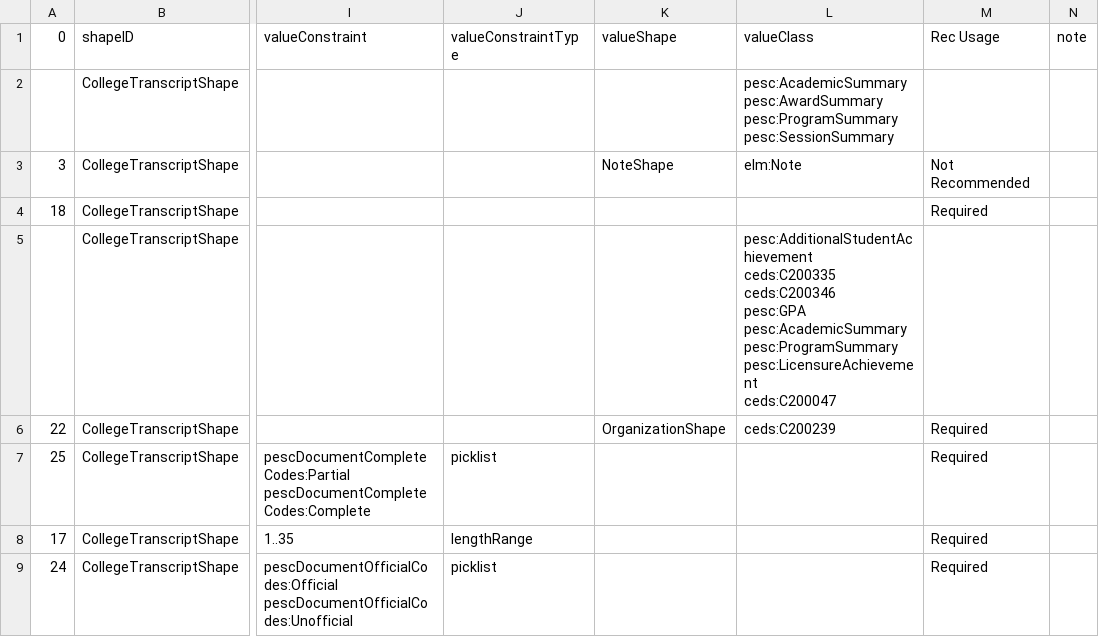
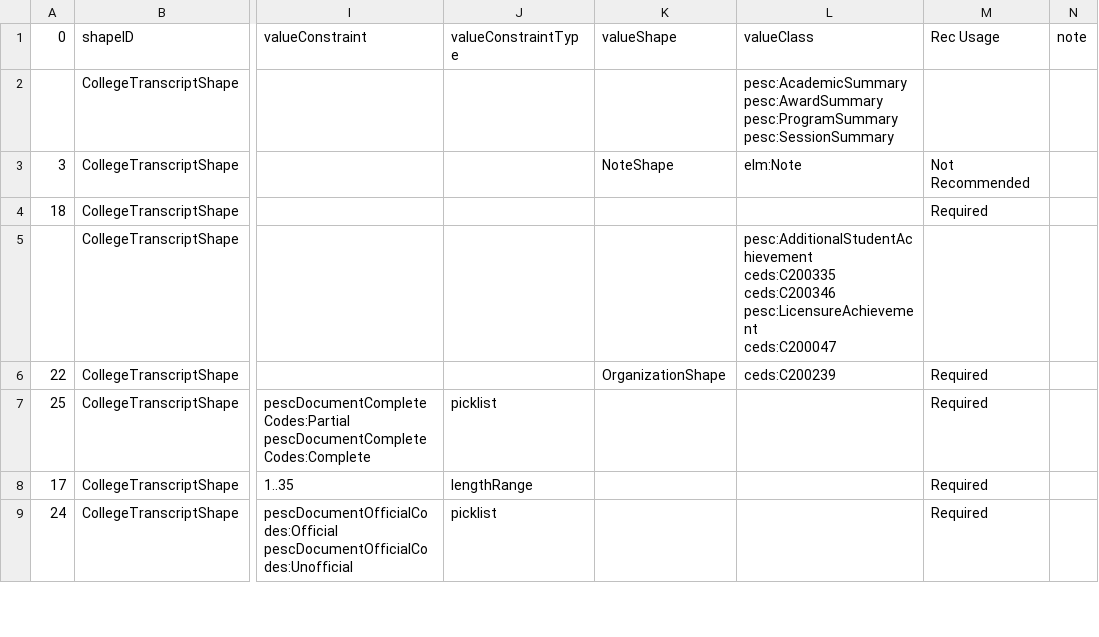
Before and after one commit to pesc-org/json-ld-transcript, a CSV file: TAP+SHACL/tap.csv, drawn as a sheet; only a part is shown, gaps mark what is left out; ↵ is a line break in a cell; the diff names each change by its address in the sheet, - before the commit and + after, or states it on an @@ line.

Commit message:
removing Summary classes from expected classes of  describesAchievement

```diff
--- a/TAP+SHACL/tap.csv
+++ b/TAP+SHACL/tap.csv
-L5 (valueClass): …ceds:C200335 ↵ ceds:C200346 ↵ pesc:GPA ↵ pesc:AcademicSummary ↵ pesc:ProgramSummary ↵ pesc:LicensureAchievement ↵ ceds:C200047
+L5 (valueClass): …ceds:C200335 ↵ ceds:C200346 ↵ pesc:LicensureAchievement ↵ ceds:C200047
```
Also changed, not shown: 2 other files.
